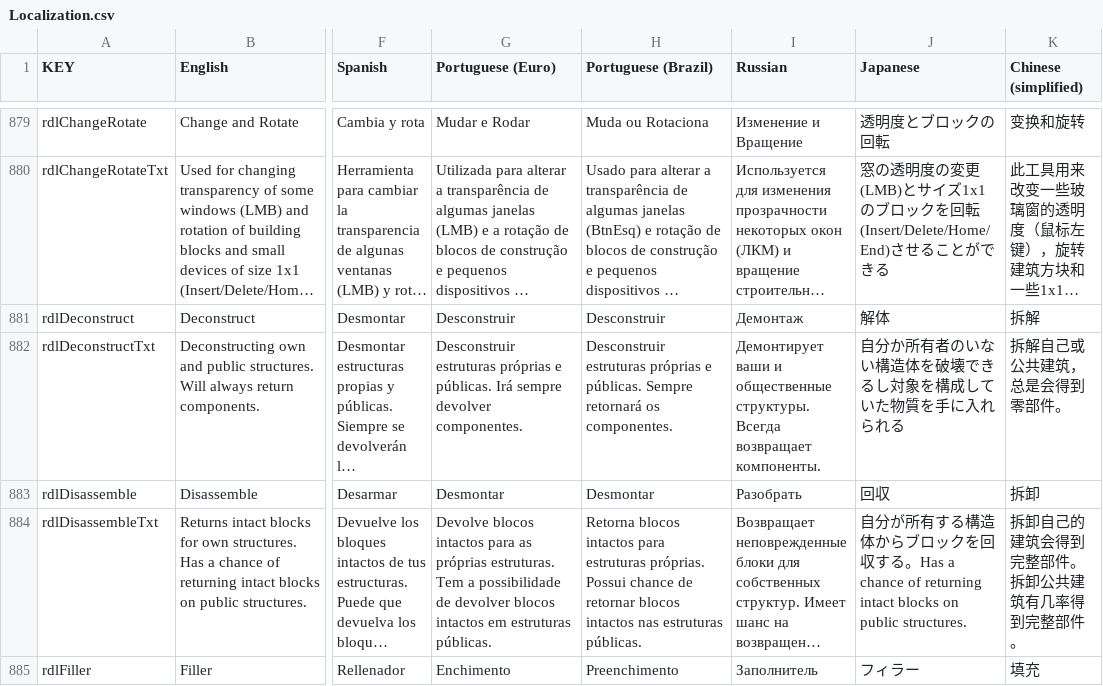
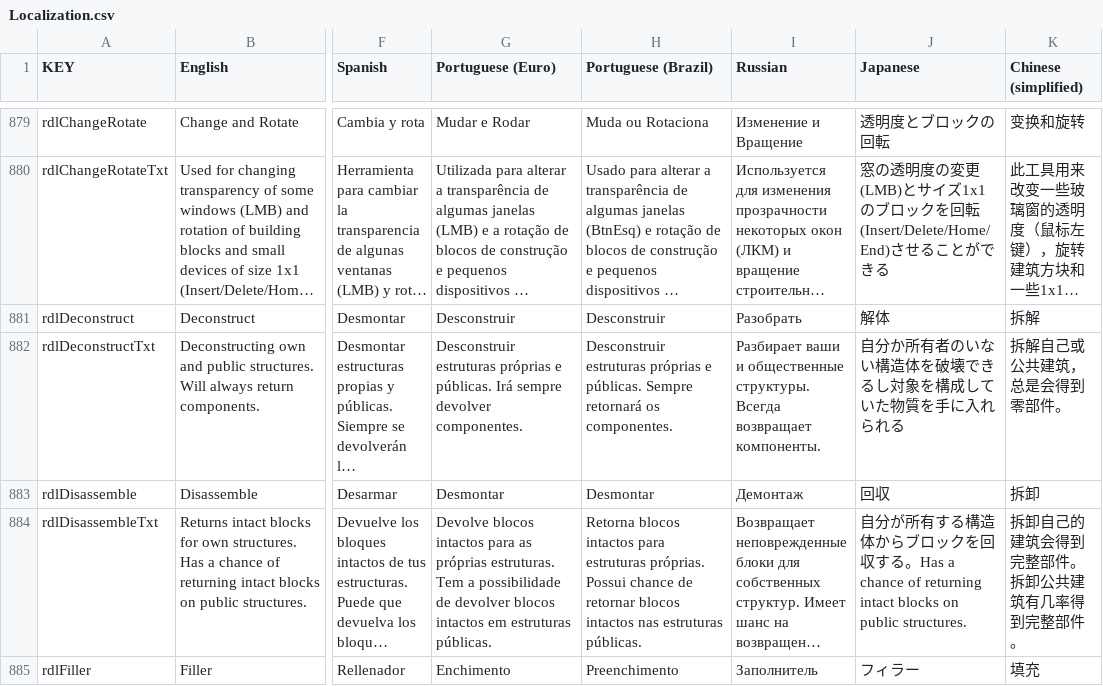
Before and after one commit to Grayzer/Empyrion, a CSV file: Localization.csv, drawn as a sheet; only a part is shown, gaps mark what is left out; long unchanged cells end in …; the diff names each change by its address in the sheet, - before the commit and + after, or states it on an @@ line.

```diff
--- a/Localization.csv
+++ b/Localization.csv
-I881 (Russian): Демонтаж
+I881 (Russian): Разобрать
-I882 (Russian): Демонтирует ваши и…
+I882 (Russian): Разбирает ваши и…
-I883 (Russian): Разобрать
+I883 (Russian): Демонтаж
```
Also changed, not shown: 1 other file.
